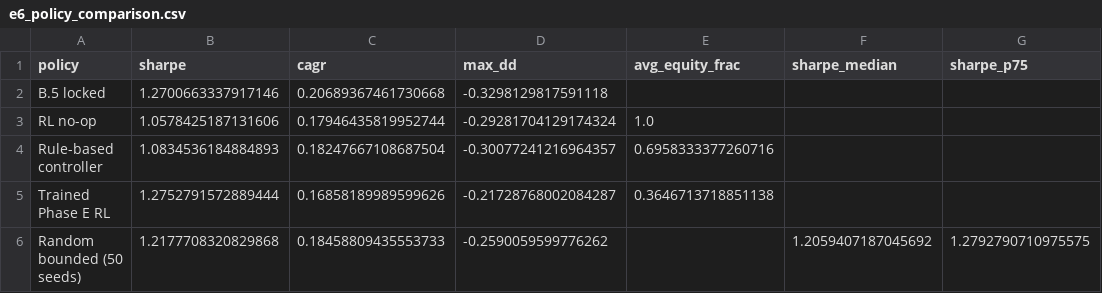
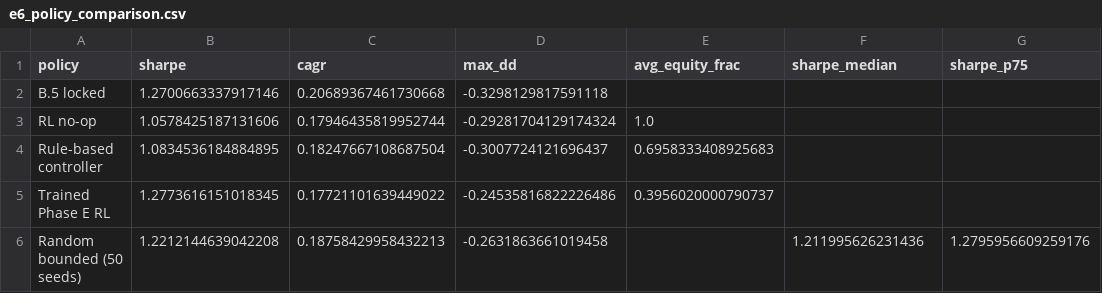
Before and after one commit to shivam61/us-rl-portfolio, a CSV file: artifacts/reports/e6_policy_comparison.csv, drawn as a sheet.

```diff
--- a/artifacts/reports/e6_policy_comparison.csv
+++ b/artifacts/reports/e6_policy_comparison.csv
@@ -3,4 +3,4 @@ B.5 locked,1.2700663337917146,0.20689367461730668,-0.3298129817591118,,,
 RL no-op,1.0578425187131606,0.17946435819952744,-0.29281704129174324,1.0,,
-Rule-based controller,1.0834536184884893,0.18247667108687504,-0.30077241216964357,0.6958333377260716,,
-Trained Phase E RL,1.2752791572889444,0.16858189989599626,-0.21728768002084287,0.3646713718851138,,
-Random bounded (50 seeds),1.2177708320829868,0.18458809435553733,-0.2590059599776262,,1.2059407187045692,1.2792790710975575
+Rule-based controller,1.0834536184884895,0.18247667108687504,-0.3007724121696437,0.6958333408925683,,
+Trained Phase E RL,1.2773616151018345,0.17721101639449022,-0.24535816822226486,0.3956020000790737,,
+Random bounded (50 seeds),1.2212144639042208,0.18758429958432213,-0.2631863661019458,,1.211995626231436,1.2795956609259176
```
Also changed, not shown: artifacts/reports/e6_promotion_gates.csv, artifacts/reports/e6_random_distribution.csv, 5 other files.
